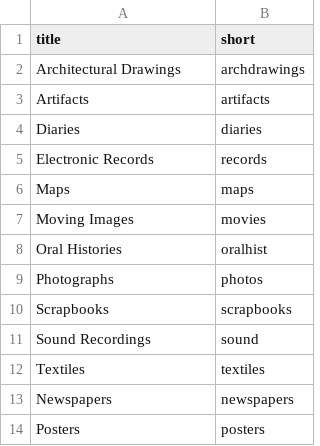
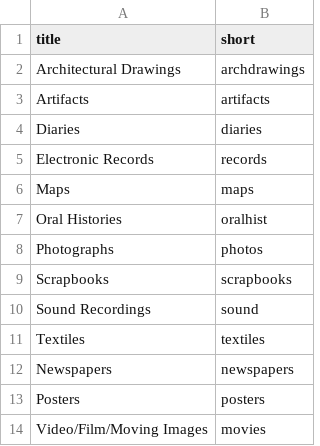
Before and after one commit to uidaholib/dloi-csv, a CSV file: _data/types.csv, drawn as a sheet.

```diff
--- a/_data/types.csv
+++ b/_data/types.csv
@@ -6,3 +6,2 @@ Electronic Records,records
 Maps,maps
-Moving Images,movies
 Oral Histories,oralhist
@@ -14 +13,2 @@ Newspapers,newspapers
 Posters,posters
+Video/Film/Moving Images,movies
```
Also changed, not shown: _data/dloi.csv, _data/orgs.csv, 8 other files.
